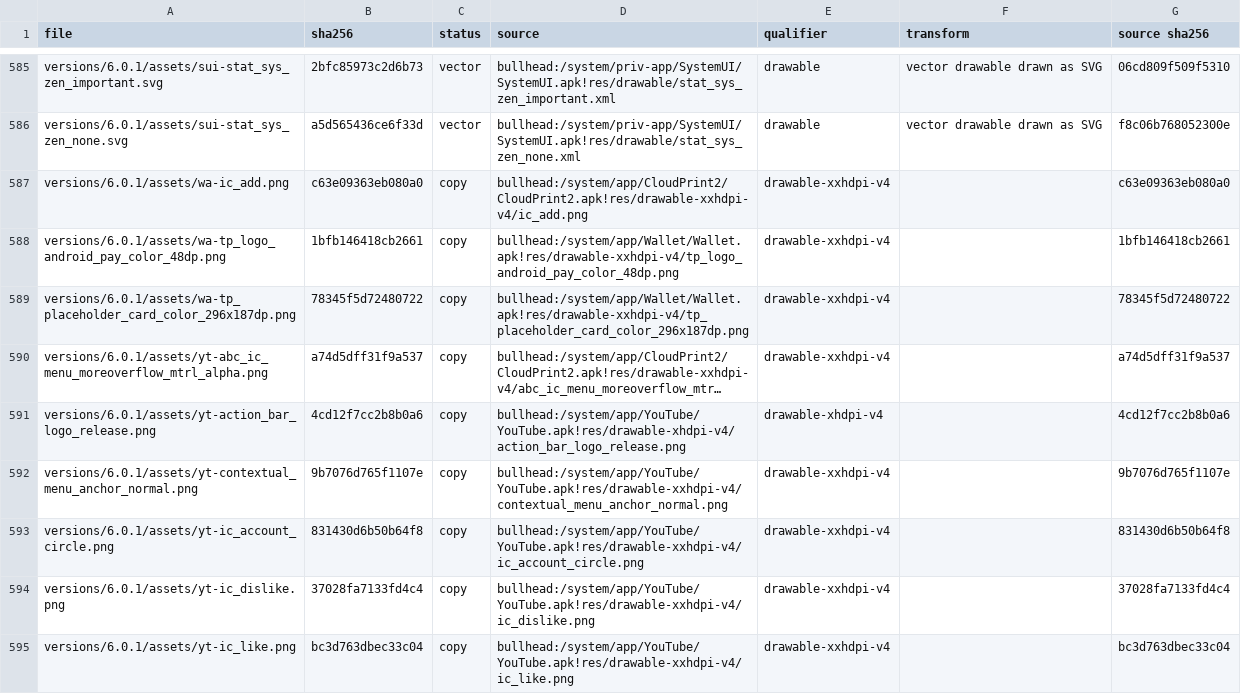
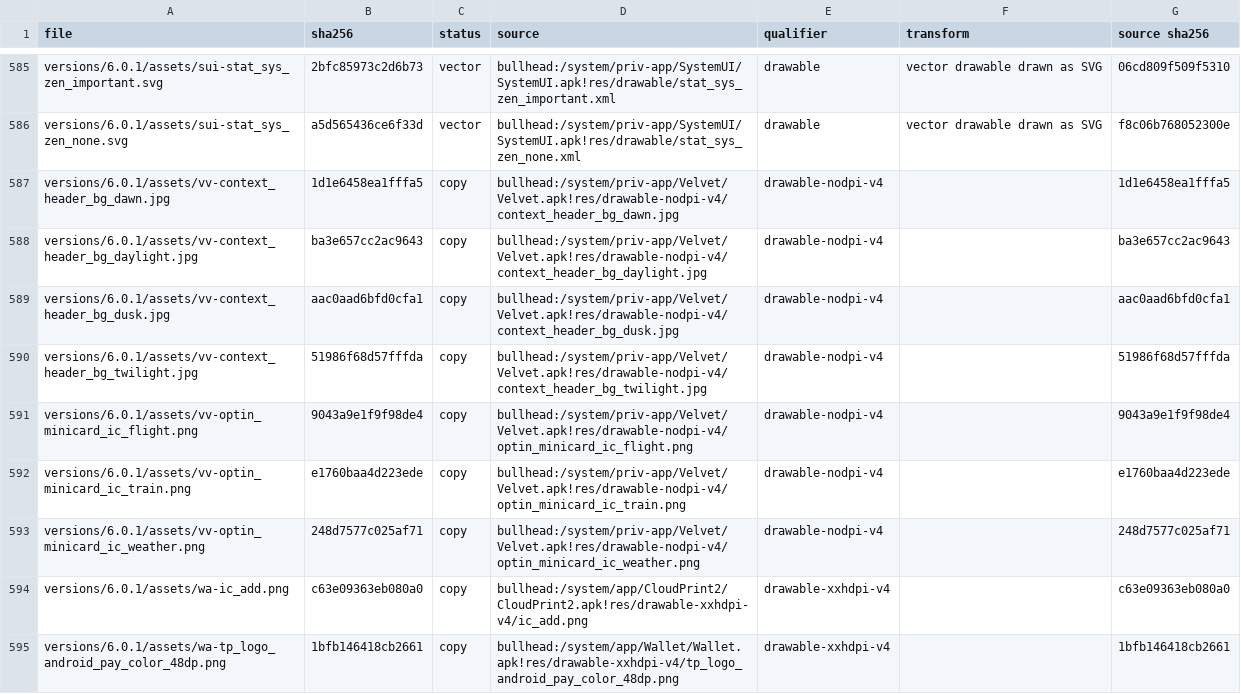
Before and after one commit to szabolevi98/android-time-machine, a TSV file: docs/reports/assets/6.0.1.tsv, drawn as a sheet; only a part is shown, gaps mark what is left out; the shorter side is filled out with more unchanged rows; long unchanged cells end in …; the diff names each change by its address in the sheet, - before the commit and + after, or states it on an @@ line.

Commit message:
Android 6.0.1 Google app (Velvet 5.3.27) and the Google Now page: the page left of the home screen now draws the context header picture of the time of day (context_header_bg_dawn / daylight / dusk / twilight) with the 48 dp search plate and the cards on #eeeeee — for the new account the opt-in card (now_opt_in_card_title / description, the optin_minicard pictures, Yes, I'm in / No, thanks), then first_run_welcome with OK, got it, a weather card and the next Calendar event (the simulator's own content); the hotseat, page dots and search bar fade on that page as in GEL. The home screen's search bar and mic open the app: the search field ("Search") showing the offline web's Google results, and the voice plate with "Speak now" and the pulsing red mic.

```diff
--- a/docs/reports/assets/6.0.1.tsv
+++ b/docs/reports/assets/6.0.1.tsv
+row 587: versions/6.0.1/assets/vv-context_header_bg_dawn.jpg | 1d1e6458ea1fffa5 | copy | bullhead:/system/priv-app/Velvet/Velvet.apk!res/drawable-nodpi-v4/context_header_bg_dawn.jpg | drawable-nodpi-v4 |  | 1d1e6458ea1fffa5
+row 588: versions/6.0.1/assets/vv-context_header_bg_daylight.jpg | ba3e657cc2ac9643 | copy | bullhead:/system/priv-app/Velvet/Velvet.apk!res/drawable-nodpi-v4/context_header_bg_daylight.jpg | drawable-nodpi-v4 |  | ba3e657cc2ac9643
+row 589: versions/6.0.1/assets/vv-context_header_bg_dusk.jpg | aac0aad6bfd0cfa1 | copy | bullhead:/system/priv-app/Velvet/Velvet.apk!res/drawable-nodpi-v4/context_header_bg_dusk.jpg | drawable-nodpi-v4 |  | aac0aad6bfd0cfa1
+row 590: versions/6.0.1/assets/vv-context_header_bg_twilight.jpg | 51986f68d57fffda | copy | bullhead:/system/priv-app/Velvet/Velvet.apk!res/drawable-nodpi-v4/context_header_bg_twilight.jpg | drawable-nodpi-v4 |  | 51986f68d57fffda
+row 591: versions/6.0.1/assets/vv-optin_minicard_ic_flight.png | 9043a9e1f9f98de4 | copy | bullhead:/system/priv-app/Velvet/Velvet.apk!res/drawable-nodpi-v4/optin_minicard_ic_flight.png | drawable-nodpi-v4 |  | 9043a9e1f9f98de4
+row 592: versions/6.0.1/assets/vv-optin_minicard_ic_train.png | e1760baa4d223ede | copy | bullhead:/system/priv-app/Velvet/Velvet.apk!res/drawable-nodpi-v4/optin_minicard_ic_train.png | drawable-nodpi-v4 |  | e1760baa4d223ede
+row 593: versions/6.0.1/assets/vv-optin_minicard_ic_weather.png | 248d7577c025af71 | copy | bullhead:/system/priv-app/Velvet/Velvet.apk!res/drawable-nodpi-v4/optin_minicard_ic_weather.png | drawable-nodpi-v4 |  | 248d7577c025af71
```
Also changed, not shown: 16 other files.
